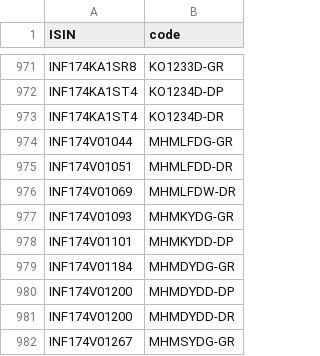
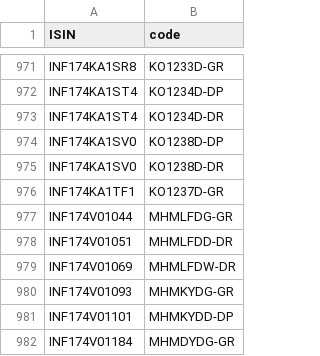
Before and after one commit to captn3m0/kuvera-mutual-funds-lookup, a CSV file: data.csv, drawn as a sheet; only a part is shown, gaps mark what is left out; the shorter side is filled out with more unchanged rows; the diff names each change by its address in the sheet, - before the commit and + after, or states it on an @@ line.

```diff
--- a/data.csv
+++ b/data.csv
+row 974: INF174KA1SV0 | KO1238D-DP
+row 975: INF174KA1SV0 | KO1238D-DR
+row 976: INF174KA1TF1 | KO1237D-GR
```
